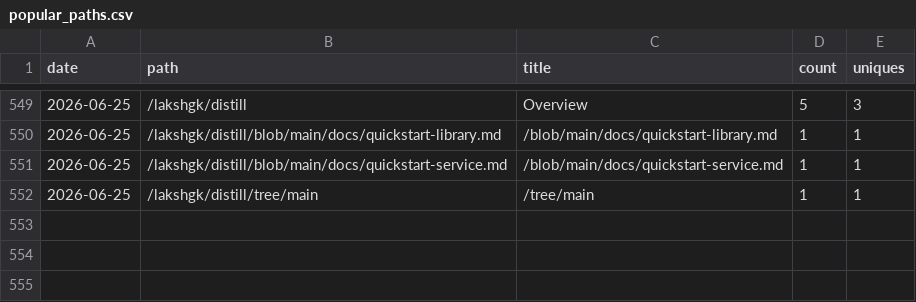
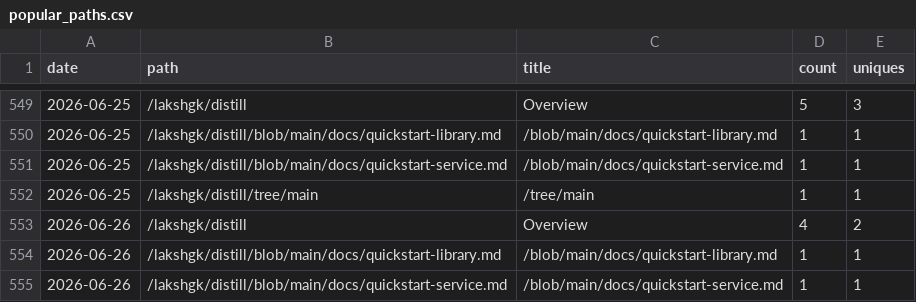
Before and after one commit to lakshgk/distill, a CSV file: data/traffic/popular_paths.csv, drawn as a sheet; only a part is shown, gaps mark what is left out; the diff names each change by its address in the sheet, - before the commit and + after, or states it on an @@ line.

```diff
--- a/data/traffic/popular_paths.csv
+++ b/data/traffic/popular_paths.csv
+row 553: 2026-06-26 | /lakshgk/distill | Overview | 4 | 2
+row 554: 2026-06-26 | /lakshgk/distill/blob/main/docs/quickstart-library.md | /blob/main/docs/quickstart-library.md | 1 | 1
+row 555: 2026-06-26 | /lakshgk/distill/blob/main/docs/quickstart-service.md | /blob/main/docs/quickstart-service.md | 1 | 1
```
Also changed, not shown: data/traffic/clones.csv, data/traffic/referrers.csv, 2 other files.
